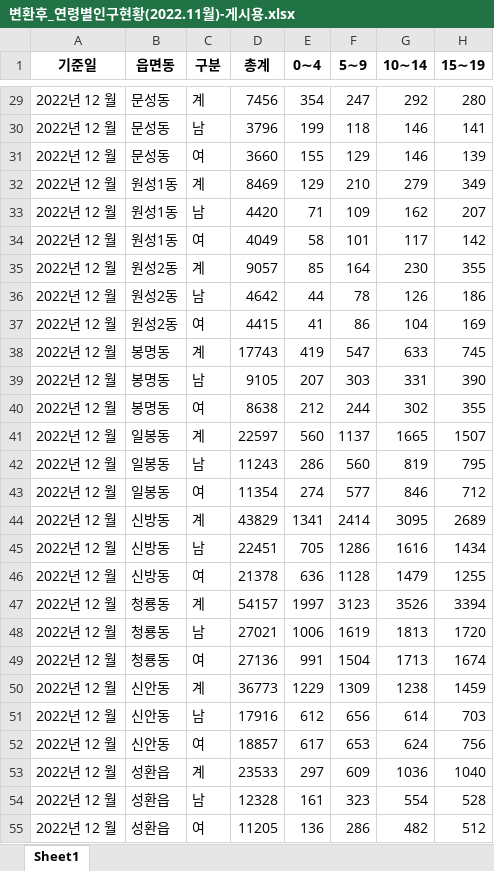
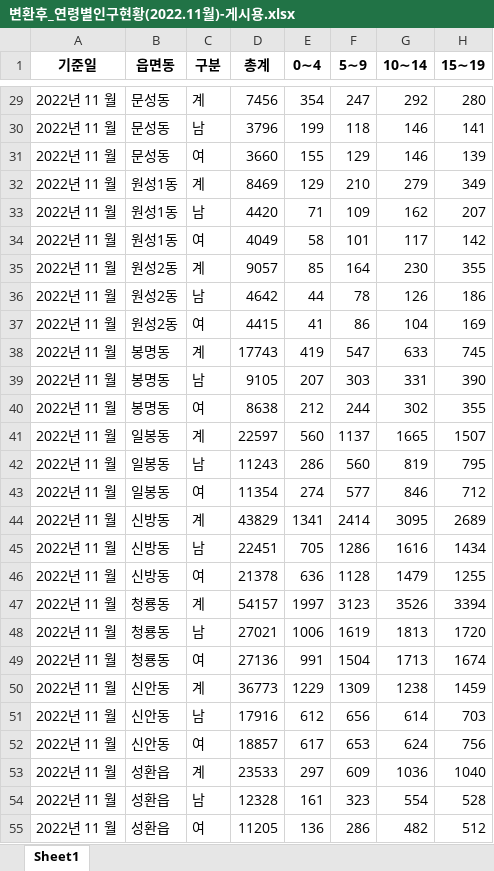
Before and after one commit to DongHyunByun/cheonan, an Excel workbook: data_after/연령별인구현황/변환후_연령별인구현황(2022.11월)-게시용.xlsx, sheet Sheet1, drawn as a sheet; only a part is shown, gaps mark what is left out; values as stored, in another font and other column widths than the file's, no borders; the diff covers the shown part only; the diff names each change by its address in the sheet, - before the commit and + after, or states it on an @@ line.

```diff
--- a/data_after/연령별인구현황/변환후_연령별인구현황(2022.11월)-게시용.xlsx (sheet Sheet1)
+++ b/data_after/연령별인구현황/변환후_연령별인구현황(2022.11월)-게시용.xlsx (sheet Sheet1)
-A29:A55 (기준일): 2022년 12 월
+A29:A55 (기준일): 2022년 11 월
```
Also changed, not shown: 66 edited cells elsewhere in this sheet, data_after/연령별인구현황/변환후_연령별인구현황(2022.12월)-게시용.xlsx, data_after/인구이동통계/변환후_인구이동통계_2022년_10월.xlsx, 23 other files.
